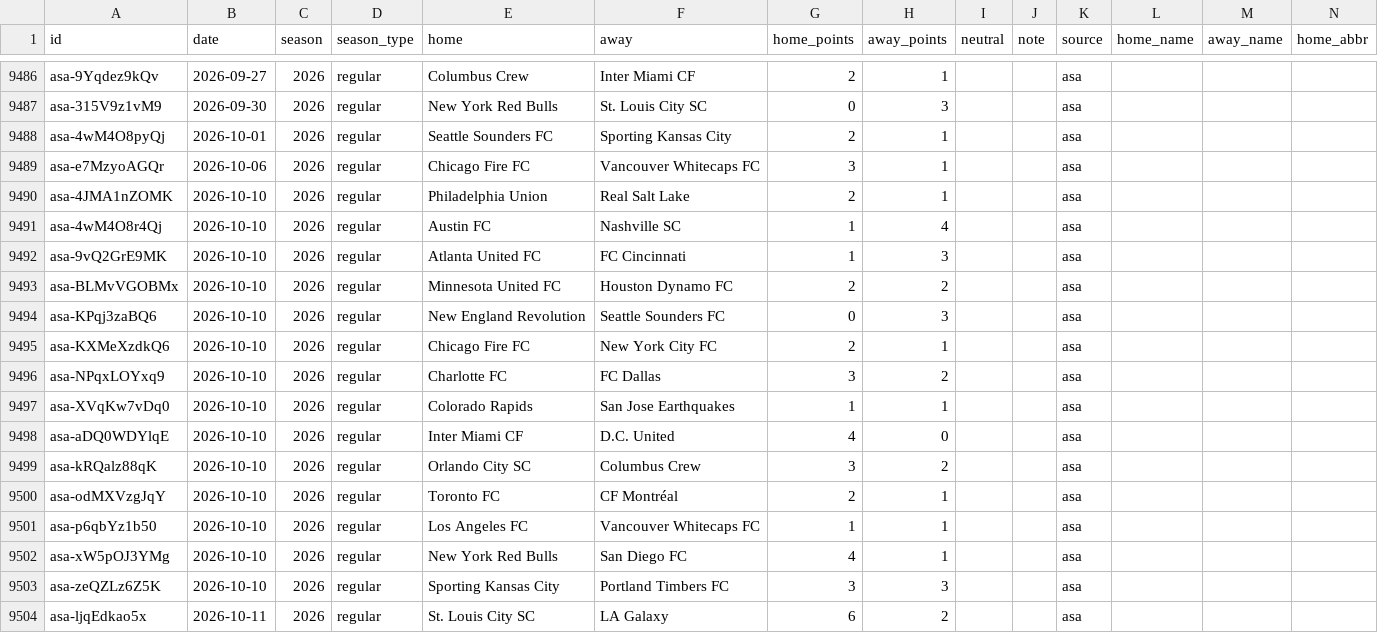
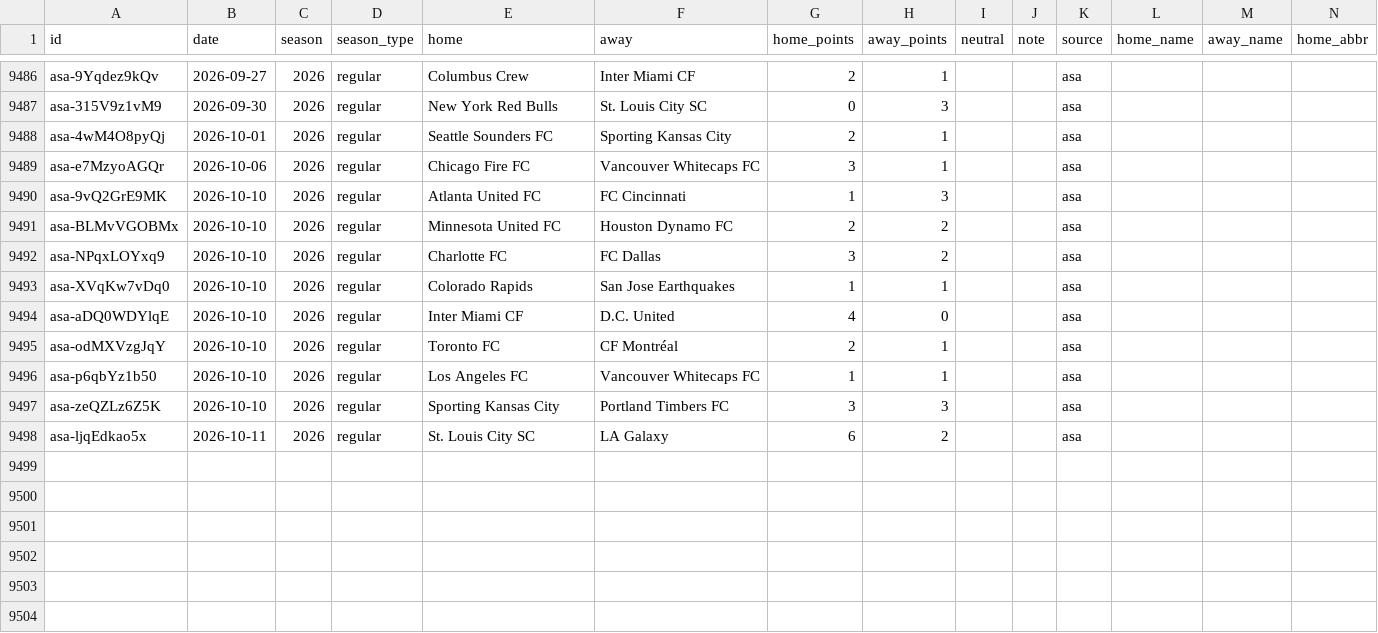
Before and after one commit to rjr5021/belt-holders, a CSV file: data/mls/games.csv, drawn as a sheet; only a part is shown, gaps mark what is left out; rows hold the shown columns only; the diff names each change by its address in the sheet, - before the commit and + after, or states it on an @@ line.

```diff
--- a/data/mls/games.csv
+++ b/data/mls/games.csv
-row 9490: asa-4JMA1nZOMK | 2026-10-10 | 2026 | regular | Philadelphia Union | Real Salt Lake | 2 | 1 |  |  | asa
-row 9491: asa-4wM4O8r4Qj | 2026-10-10 | 2026 | regular | Austin FC | Nashville SC | 1 | 4 |  |  | asa
-row 9494: asa-KPqj3zaBQ6 | 2026-10-10 | 2026 | regular | New England Revolution | Seattle Sounders FC | 0 | 3 |  |  | asa
-row 9495: asa-KXMeXzdkQ6 | 2026-10-10 | 2026 | regular | Chicago Fire FC | New York City FC | 2 | 1 |  |  | asa
-row 9499: asa-kRQalz88qK | 2026-10-10 | 2026 | regular | Orlando City SC | Columbus Crew | 3 | 2 |  |  | asa
-row 9502: asa-xW5pOJ3YMg | 2026-10-10 | 2026 | regular | New York Red Bulls | San Diego FC | 4 | 1 |  |  | asa
```
Also changed, not shown: 3 other files.
